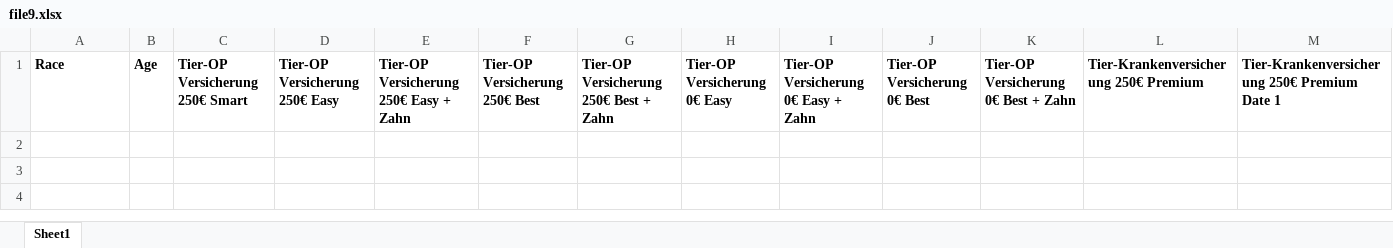
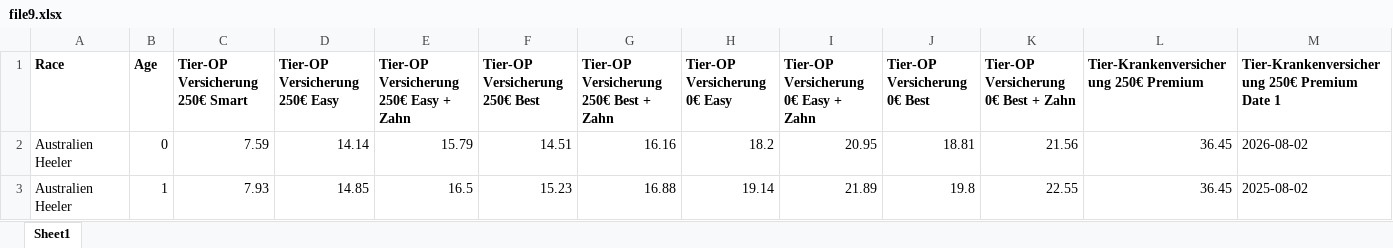
Before and after one commit to daniayltariq/insurance-cal-scraper, an Excel workbook: uploads/file9.xlsx, sheet Sheet1, drawn as a sheet; only a part is shown; values as stored, in another font and other column widths than the file's, no borders; rows hold the shown columns only; the diff names each change by its address in the sheet, - before the commit and + after, or states it on an @@ line.

```diff
--- a/uploads/file9.xlsx (sheet Sheet1)
+++ b/uploads/file9.xlsx (sheet Sheet1)
+row 2: Australien Heeler | 0 | 7.59 | 14.14 | 15.79 | 14.51 | 16.16 | 18.2 | 20.95 | 18.81 | 21.56 | 36.45 | 2026-08-02
+row 3: Australien Heeler | 1 | 7.93 | 14.85 | 16.5 | 15.23 | 16.88 | 19.14 | 21.89 | 19.8 | 22.55 | 36.45 | 2025-08-02
```
Also changed, not shown: uploads/file8.xlsx, 2 other files.
